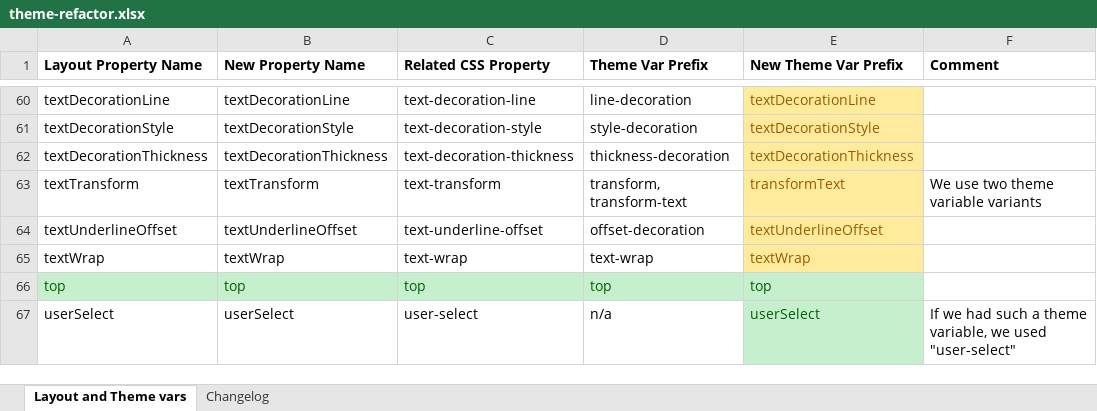
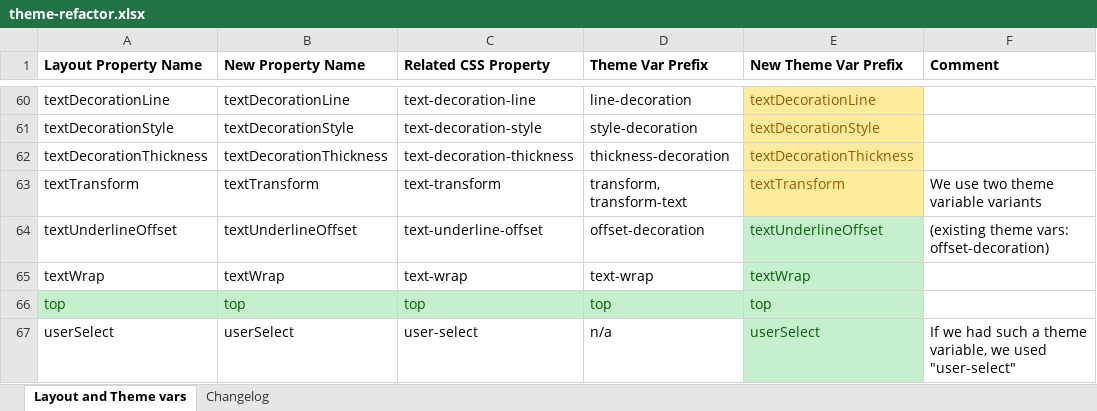
Before and after one commit to xmlui-org/xmlui, an Excel workbook: xmlui/src/components-core/theming/theme-refactor.xlsx, sheet Layout and Theme vars, drawn as a sheet; only a part is shown, gaps mark what is left out; values as stored, in another font and other column widths than the file's, no borders; the diff names each change by its address in the sheet, - before the commit and + after, or states it on an @@ line.

Commit message:
wip: textTransform

```diff
--- a/xmlui/src/components-core/theming/theme-refactor.xlsx (sheet Layout and Theme vars)
+++ b/xmlui/src/components-core/theming/theme-refactor.xlsx (sheet Layout and Theme vars)
-E63 (New Theme Var Prefix): transformText
+E63 (New Theme Var Prefix): textTransform
@@ E64:E65 fill: #FFEB9C → #C6EFCE, text colour: #9C5700 → #006100 @@
-F64 (Comment): (empty)
+F64 (Comment): (existing theme vars: offset-decoration)
```
Also changed, not shown: sheet Changelog, 18 other files.
